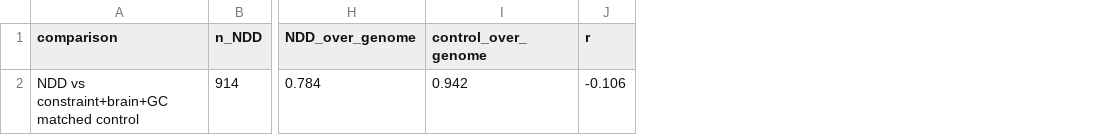
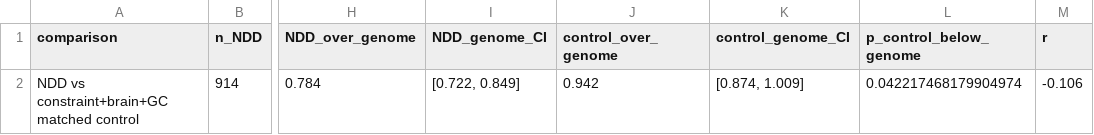
Before and after one commit to Bilmem2/ndd-te-conservation, a CSV file: results/matched/constraint_matched.csv, drawn as a sheet; only a part is shown, gaps mark what is left out; the diff names each change by its address in the sheet, - before the commit and + after, or states it on an @@ line.

```diff
--- a/results/matched/constraint_matched.csv
+++ b/results/matched/constraint_matched.csv
+column I (NDD_genome_CI), row 2: [0.722, 0.849]
+column K (control_genome_CI), row 2: [0.874, 1.009]
+column L (p_control_below_genome), row 2: 0.042217468179904974
```
Also changed, not shown: 5 other files.
